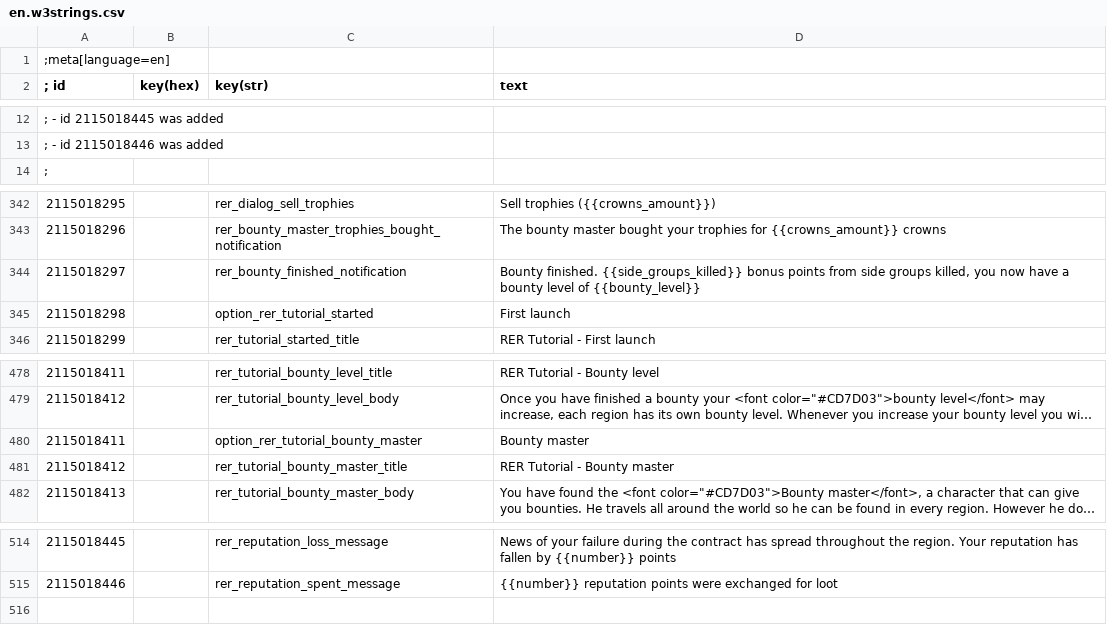
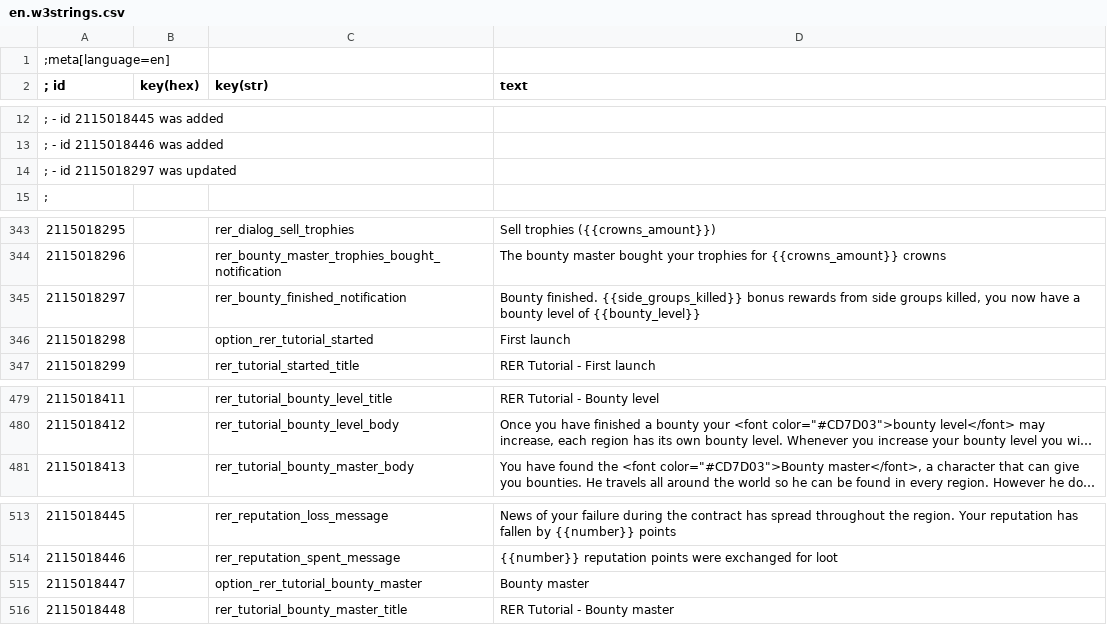
Before and after one commit to Aelto/tw3-random-encounters-reworked, a CSV file: strings/en.w3strings.csv, drawn as a sheet; only a part is shown, gaps mark what is left out; long unchanged cells end in …; removed rows and columns are numbered as before the commit, all else as after; the diff names each change by its address in the sheet, - before the commit and + after, or states it on an @@ line.

Commit message:
correct ID duplicates

```diff
--- a/strings/en.w3strings.csv
+++ b/strings/en.w3strings.csv
+row 14: ; - id 2115018297 was updated
-D345 (text): …{{side_groups_killed}} bonus points from side…
+D345 (text): …{{side_groups_killed}} bonus rewards from side…
-row 480: 2115018411 |  | option_rer_tutorial_bounty_master | Bounty master
-row 481: 2115018412 |  | rer_tutorial_bounty_master_title | RER Tutorial - Bounty master
+row 515: 2115018447 |  | option_rer_tutorial_bounty_master | Bounty master
+row 516: 2115018448 |  | rer_tutorial_bounty_master_title | RER Tutorial - Bounty master
```
